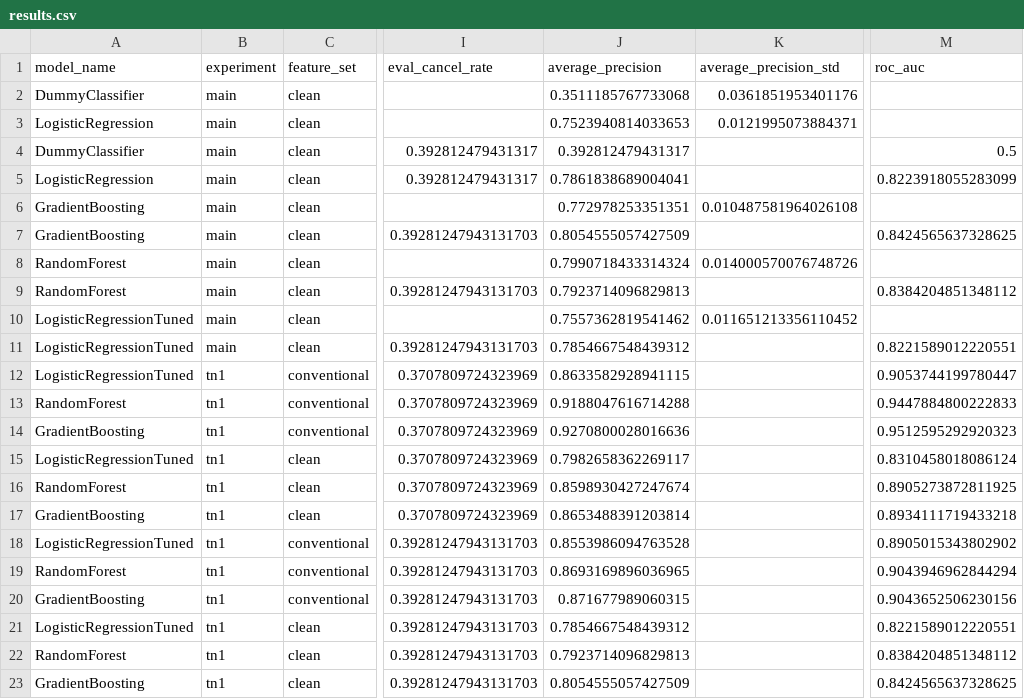
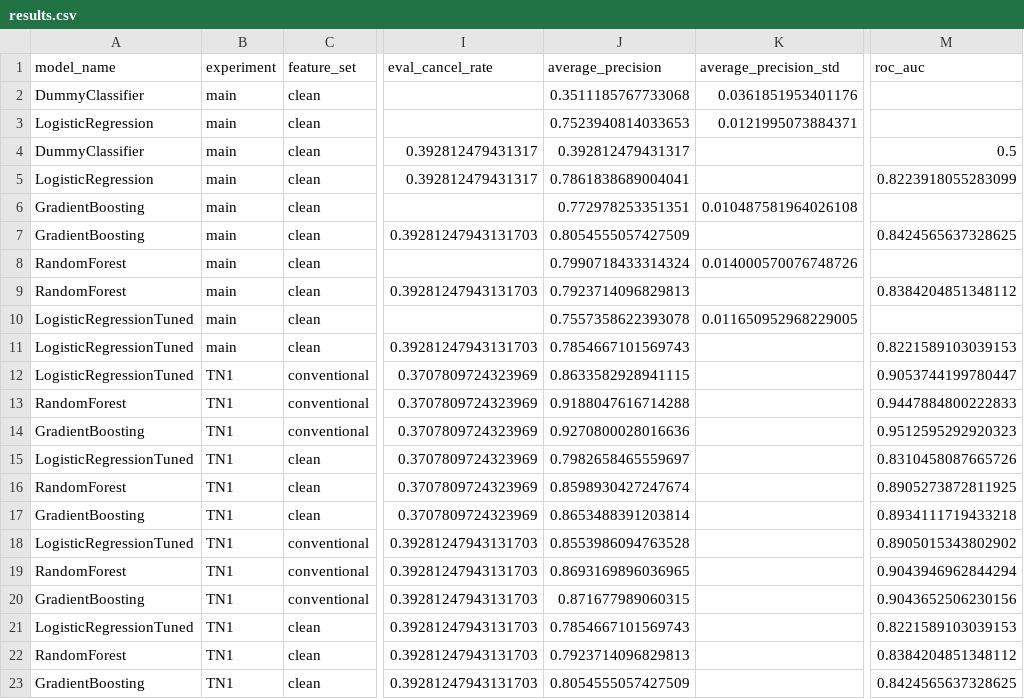
Before and after one commit to trantrungquy610/HotelBookingML, a CSV file: reports/results/results.csv, drawn as a sheet; only a part is shown, gaps mark what is left out; the diff names each change by its address in the sheet, - before the commit and + after, or states it on an @@ line.

Commit message:
fix(notebooks): re-run LR tuning and TN1 notebooks with outputs
- Save executed outputs (07 was committed with a lightgbm import error)
- Print repo-relative paths instead of absolute local paths
- Label TN1 rows "TN1" to match the results.csv schema in docs/decisions.md
- Move the TN1 figure legend outside the axes so it no longer hides bars
- Drop duplicate rows from the comparison table in notebook 06

Results are unchanged apart from floating-point noise (<1e-6) in the
Logistic Regression rows.

```diff
--- a/reports/results/results.csv
+++ b/reports/results/results.csv
-J10 (average_precision): 0.7557362819541462
+J10 (average_precision): 0.7557358622393078
-K10 (average_precision_std): 0.011651213356110452
+K10 (average_precision_std): 0.011650952968229005
-J11 (average_precision): 0.7854667548439312
+J11 (average_precision): 0.7854667101569743
-M11 (roc_auc): 0.8221589012220551
+M11 (roc_auc): 0.8221589103039153
-B12:B23 (experiment): tn1
+B12:B23 (experiment): TN1
-J15 (average_precision): 0.7982658362269117
+J15 (average_precision): 0.7982658465559697
-M15 (roc_auc): 0.8310458018086124
+M15 (roc_auc): 0.8310458087665726
-J21 (average_precision): 0.7854667548439312
+J21 (average_precision): 0.7854667101569743
-M21 (roc_auc): 0.8221589012220551
+M21 (roc_auc): 0.8221589103039153
```
Also changed, not shown: reports/results/tn1_summary.csv, 3 other files.
